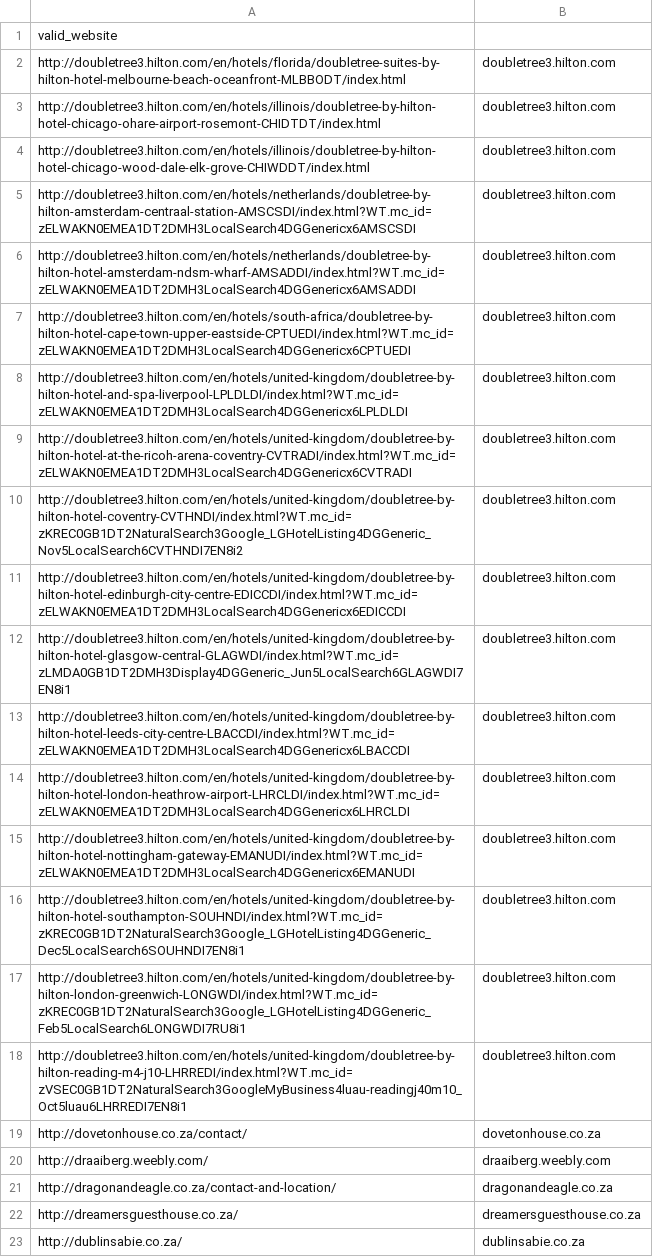
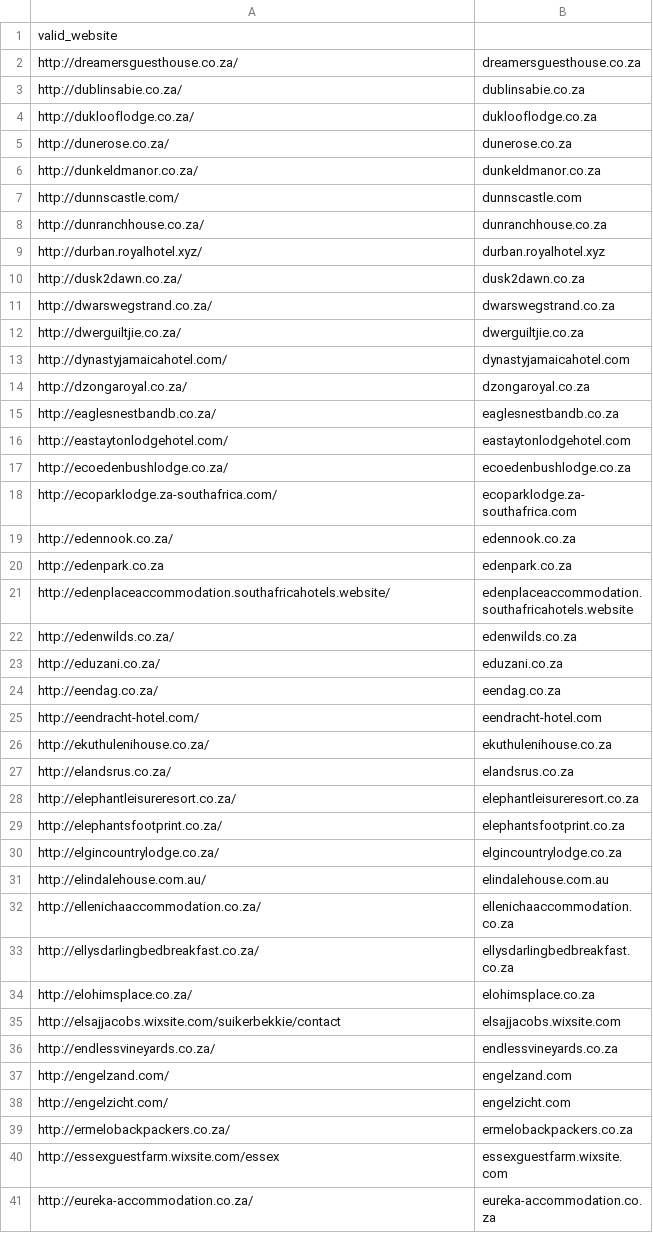
Before and after one commit to hnginternship5/hotel-page-classifier, a CSV file: ibnahmadbello.csv, drawn as a sheet; only a part is shown; the shorter side is filled out with more unchanged rows.

```diff
--- a/ibnahmadbello.csv
+++ b/ibnahmadbello.csv
@@ -1,22 +1,2 @@
 valid_website,
-http://doubletree3.hilton.com/en/hotels/florida/doubletree-suites-by-hilton-hotel-melbourne-beach-oceanfront-MLBBODT/index.html,doubletree3.hilton.com
-http://doubletree3.hilton.com/en/hotels/illinois/doubletree-by-hilton-hotel-chicago-ohare-airport-rosemont-CHIDTDT/index.html,doubletree3.hilton.com
-http://doubletree3.hilton.com/en/hotels/illinois/doubletree-by-hilton-hotel-chicago-wood-dale-elk-grove-CHIWDDT/index.html,doubletree3.hilton.com
-http://doubletree3.hilton.com/en/hotels/netherlands/doubletree-by-hilton-amsterdam-centraal-station-AMSCSDI/index.html?WT.mc_id=zELWAKN0EMEA1DT2DMH3LocalSearch4DGGenericx6AMSCSDI,doubletree3.hilton.com
-http://doubletree3.hilton.com/en/hotels/netherlands/doubletree-by-hilton-hotel-amsterdam-ndsm-wharf-AMSADDI/index.html?WT.mc_id=zELWAKN0EMEA1DT2DMH3LocalSearch4DGGenericx6AMSADDI,doubletree3.hilton.com
-http://doubletree3.hilton.com/en/hotels/south-africa/doubletree-by-hilton-hotel-cape-town-upper-eastside-CPTUEDI/index.html?WT.mc_id=zELWAKN0EMEA1DT2DMH3LocalSearch4DGGenericx6CPTUEDI,doubletree3.hilton.com
-http://doubletree3.hilton.com/en/hotels/united-kingdom/doubletree-by-hilton-hotel-and-spa-liverpool-LPLDLDI/index.html?WT.mc_id=zELWAKN0EMEA1DT2DMH3LocalSearch4DGGenericx6LPLDLDI,doubletree3.hilton.com
-http://doubletree3.hilton.com/en/hotels/united-kingdom/doubletree-by-hilton-hotel-at-the-ricoh-arena-coventry-CVTRADI/index.html?WT.mc_id=zELWAKN0EMEA1DT2DMH3LocalSearch4DGGenericx6CVTRADI,doubletree3.hilton.com
-http://doubletree3.hilton.com/en/hotels/united-kingdom/doubletree-by-hilton-hotel-coventry-CVTHNDI/index.html?WT.mc_id=zKREC0GB1DT2NaturalSearch3Google_LGHotelListing4DGGeneric_Nov5LocalSearch6CVTHNDI7EN8i2,doubletree3.hilton.com
-http://doubletree3.hilton.com/en/hotels/united-kingdom/doubletree-by-hilton-hotel-edinburgh-city-centre-EDICCDI/index.html?WT.mc_id=zELWAKN0EMEA1DT2DMH3LocalSearch4DGGenericx6EDICCDI,doubletree3.hilton.com
-http://doubletree3.hilton.com/en/hotels/united-kingdom/doubletree-by-hilton-hotel-glasgow-central-GLAGWDI/index.html?WT.mc_id=zLMDA0GB1DT2DMH3Display4DGGeneric_Jun5LocalSearch6GLAGWDI7EN8i1,doubletree3.hilton.com
-http://doubletree3.hilton.com/en/hotels/united-kingdom/doubletree-by-hilton-hotel-leeds-city-centre-LBACCDI/index.html?WT.mc_id=zELWAKN0EMEA1DT2DMH3LocalSearch4DGGenericx6LBACCDI,doubletree3.hilton.com
-http://doubletree3.hilton.com/en/hotels/united-kingdom/doubletree-by-hilton-hotel-london-heathrow-airport-LHRCLDI/index.html?WT.mc_id=zELWAKN0EMEA1DT2DMH3LocalSearch4DGGenericx6LHRCLDI,doubletree3.hilton.com
-http://doubletree3.hilton.com/en/hotels/united-kingdom/doubletree-by-hilton-hotel-nottingham-gateway-EMANUDI/index.html?WT.mc_id=zELWAKN0EMEA1DT2DMH3LocalSearch4DGGenericx6EMANUDI,doubletree3.hilton.com
-http://doubletree3.hilton.com/en/hotels/united-kingdom/doubletree-by-hilton-hotel-southampton-SOUHNDI/index.html?WT.mc_id=zKREC0GB1DT2NaturalSearch3Google_LGHotelListing4DGGeneric_Dec5LocalSearch6SOUHNDI7EN8i1,doubletree3.hilton.com
-http://doubletree3.hilton.com/en/hotels/united-kingdom/doubletree-by-hilton-london-greenwich-LONGWDI/index.html?WT.mc_id=zKREC0GB1DT2NaturalSearch3Google_LGHotelListing4DGGeneric_Feb5LocalSearch6LONGWDI7RU8i1,doubletree3.hilton.com
-http://doubletree3.hilton.com/en/hotels/united-kingdom/doubletree-by-hilton-reading-m4-j10-LHRREDI/index.html?WT.mc_id=zVSEC0GB1DT2NaturalSearch3GoogleMyBusiness4luau-readingj40m10_Oct5luau6LHRREDI7EN8i1,doubletree3.hilton.com
-http://dovetonhouse.co.za/contact/,dovetonhouse.co.za
-http://draaiberg.weebly.com/,draaiberg.weebly.com
-http://dragonandeagle.co.za/contact-and-location/,dragonandeagle.co.za
 http://dreamersguesthouse.co.za/,dreamersguesthouse.co.za
```
Also changed, not shown: 2 other files.
